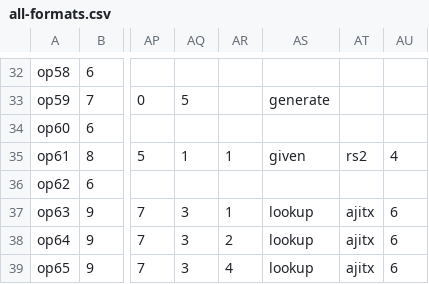
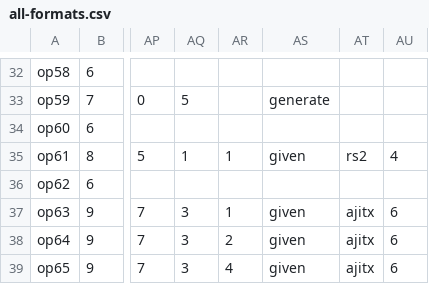
Before and after one commit to adhuliya/ajit-toolchain, a CSV file: as-dis-test/asmgen/data/all-formats.csv, drawn as a sheet; only a part is shown, gaps mark what is left out; the diff names each change by its address in the sheet, - before the commit and + after, or states it on an @@ line.

```diff
--- a/as-dis-test/asmgen/data/all-formats.csv
+++ b/as-dis-test/asmgen/data/all-formats.csv
-AS37:AS39: lookup
+AS37:AS39: given
```
Also changed, not shown: as-dis-test/asmgen/data/all-insns.csv, 5 other files.
